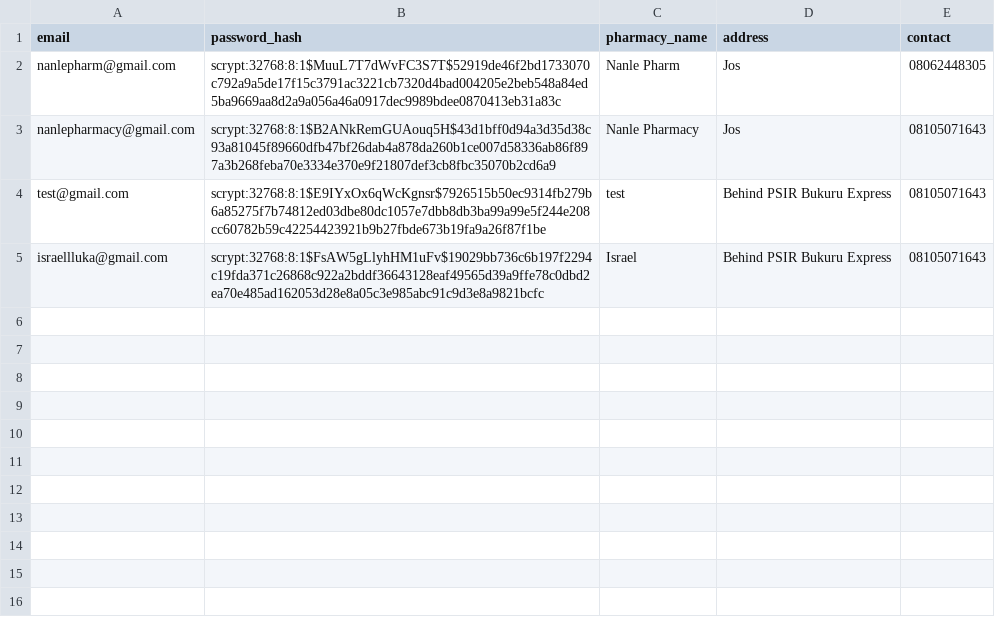
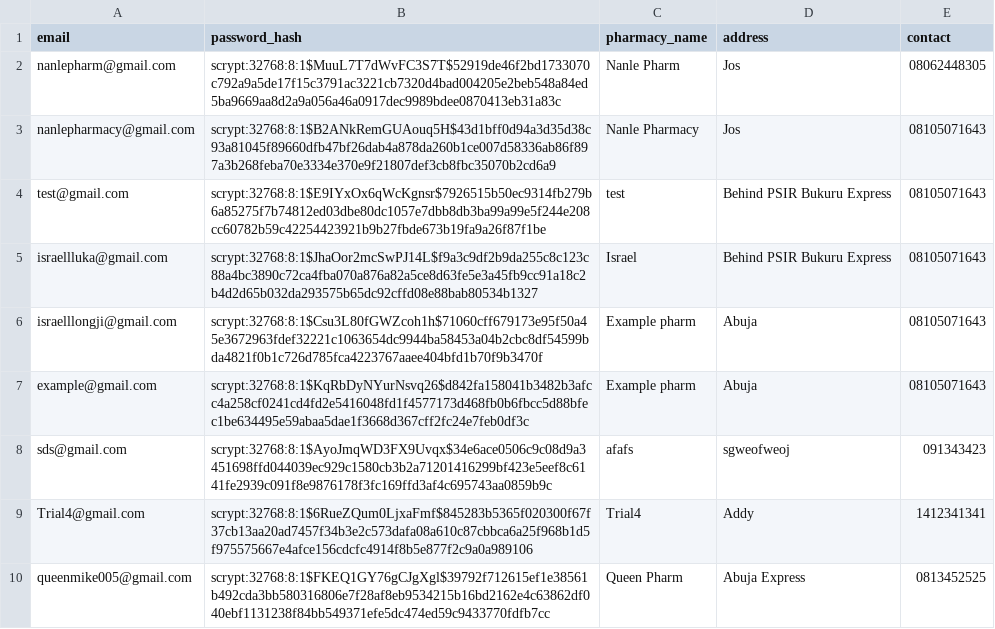
Before and after one commit to Israellongji/easygopharm, a CSV file: data/pharmacies.csv, drawn as a sheet.

```diff
--- a/data/pharmacies.csv
+++ b/data/pharmacies.csv
@@ -4,2 +4,7 @@ nanlepharmacy@gmail.com,scrypt:32768:8:1$B2ANkRemGUAouq5H$43d1bff0d94a3d35d38c93
 test@gmail.com,scrypt:32768:8:1$E9IYxOx6qWcKgnsr$7926515b50ec9314fb279b6a85275f7b74812ed03dbe80dc1057e7dbb8db3ba99a99e5f244e208cc60782b59c42254423921b9b27fbde673b19fa9a26f87f1be,test,Behind PSIR Bukuru Express,08105071643
-israellluka@gmail.com,scrypt:32768:8:1$FsAW5gLlyhHM1uFv$19029bb736c6b197f2294c19fda371c26868c922a2bddf36643128eaf49565d39a9ffe78c0dbd2ea70e485ad162053d28e8a05c3e985abc91c9d3e8a9821bcfc,Israel,Behind PSIR Bukuru Express,08105071643
+israellluka@gmail.com,scrypt:32768:8:1$JhaOor2mcSwPJ14L$f9a3c9df2b9da255c8c123c88a4bc3890c72ca4fba070a876a82a5ce8d63fe5e3a45fb9cc91a18c2b4d2d65b032da293575b65dc92cffd08e88bab80534b1327,Israel,Behind PSIR Bukuru Express,08105071643
+israelllongji@gmail.com,scrypt:32768:8:1$Csu3L80fGWZcoh1h$71060cff679173e95f50a45e3672963fdef32221c1063654dc9944ba58453a04b2cbc8df54599bda4821f0b1c726d785fca4223767aaee404bfd1b70f9b3470f,Example pharm,Abuja,08105071643
+example@gmail.com,scrypt:32768:8:1$KqRbDyNYurNsvq26$d842fa158041b3482b3afcc4a258cf0241cd4fd2e5416048fd1f4577173d468fb0b6fbcc5d88bfec1be634495e59abaa5dae1f3668d367cff2fc24e7feb0df3c,Example pharm,Abuja,08105071643
+sds@gmail.com,scrypt:32768:8:1$AyoJmqWD3FX9Uvqx$34e6ace0506c9c08d9a3451698ffd044039ec929c1580cb3b2a71201416299bf423e5eef8c6141fe2939c091f8e9876178f3fc169ffd3af4c695743aa0859b9c,afafs,sgweofweoj,091343423
+Trial4@gmail.com,scrypt:32768:8:1$6RueZQum0LjxaFmf$845283b5365f020300f67f37cb13aa20ad7457f34b3e2c573dafa08a610c87cbbca6a25f968b1d5f975575667e4afce156cdcfc4914f8b5e877f2c9a0a989106,Trial4,Addy,1412341341
+queenmike005@gmail.com,scrypt:32768:8:1$FKEQ1GY76gCJgXgl$39792f712615ef1e38561b492cda3bb580316806e7f28af8eb9534215b16bd2162e4c63862df040ebf1131238f84bb549371efe5dc474ed59c9433770fdfb7cc,Queen Pharm,Abuja Express,0813452525
```
Also changed, not shown: data/admins.csv, data/inventory.csv, 22 other files.
